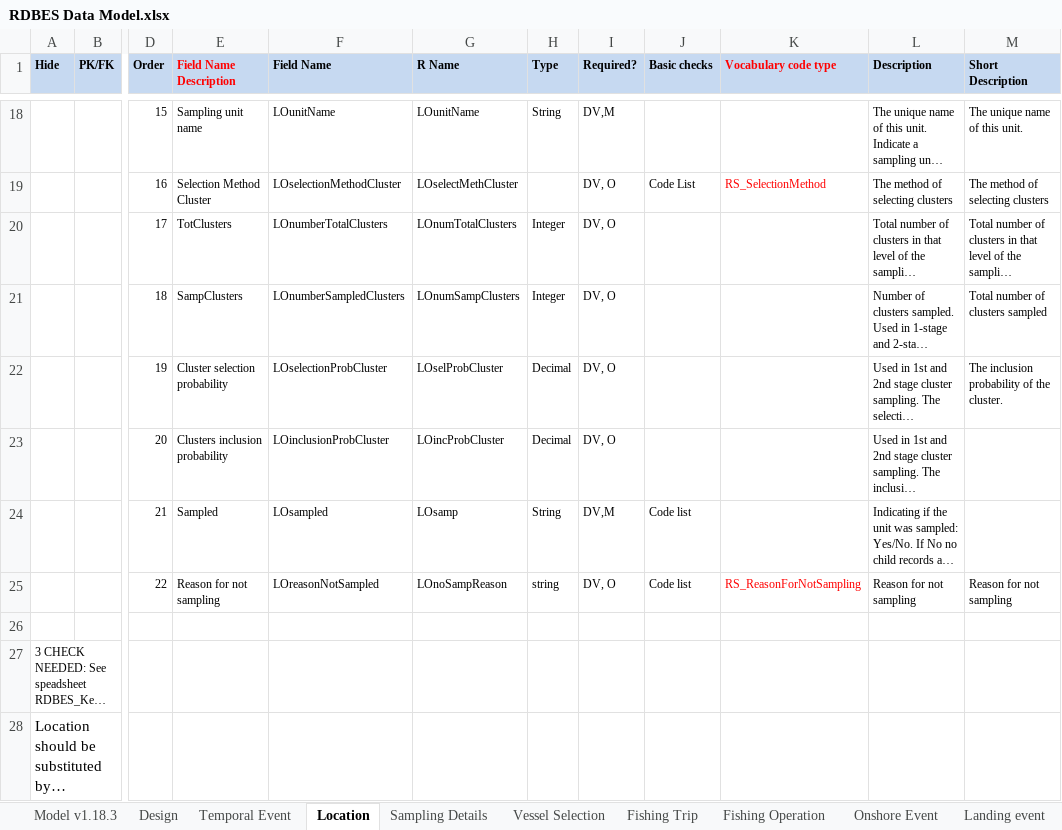
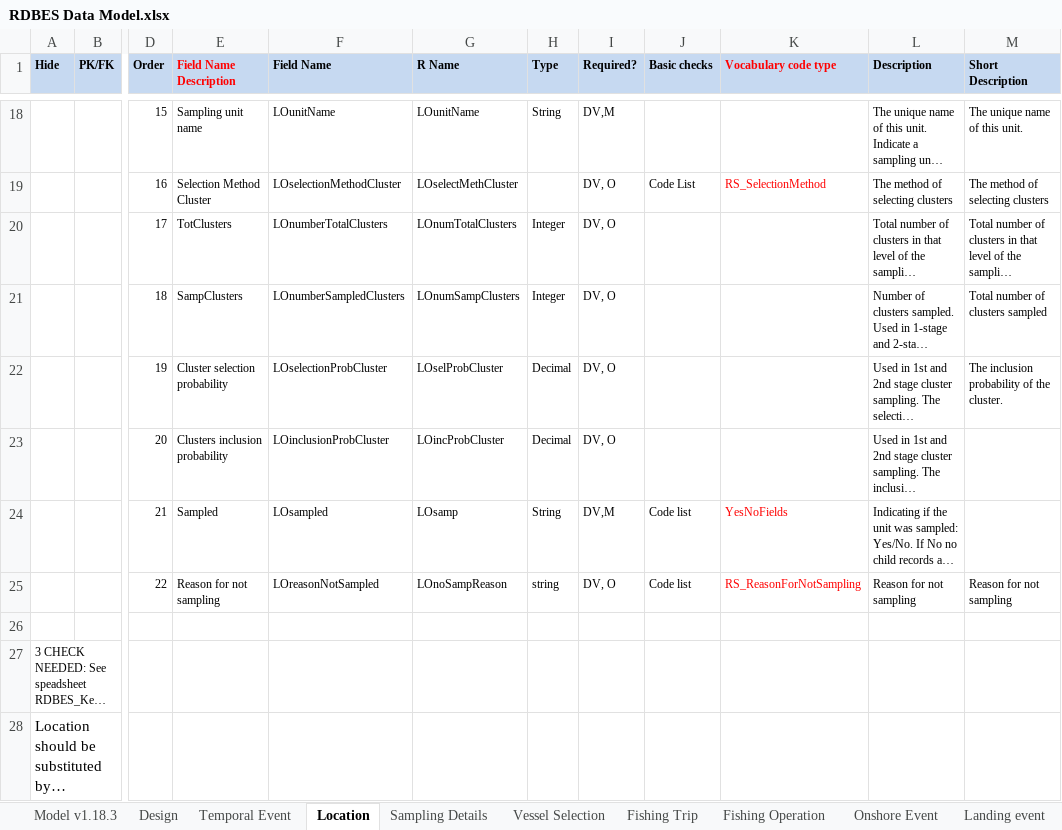
Before and after one commit to ices-tools-dev/RDBES, an Excel workbook: Documents/RDBES Data Model.xlsx, sheet Location, drawn as a sheet; only a part is shown, gaps mark what is left out; long unchanged cells end in …; values as stored, in another font and other column widths than the file's, no borders; the diff names each change by its address in the sheet, - before the commit and + after, or states it on an @@ line.

Commit message:
Updated LOsampled

```diff
--- a/Documents/RDBES Data Model.xlsx (sheet Location)
+++ b/Documents/RDBES Data Model.xlsx (sheet Location)
-K24 (Vocabulary code type): (empty)
+K24 (Vocabulary code type): YesNoFields
```
